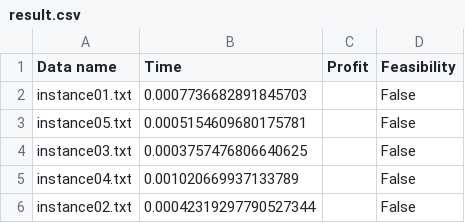
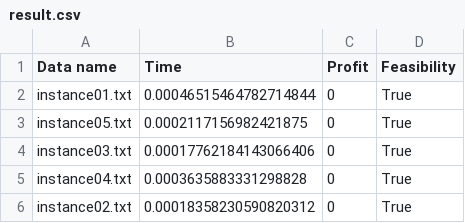
Before and after one commit to namwoam/or-midterm, a CSV file: result.csv, drawn as a sheet.

```diff
--- a/result.csv
+++ b/result.csv
@@ -1,6 +1,6 @@
 Data name,Time,Profit,Feasibility
-instance01.txt,0.0007736682891845703,,False
-instance05.txt,0.0005154609680175781,,False
-instance03.txt,0.0003757476806640625,,False
-instance04.txt,0.001020669937133789,,False
-instance02.txt,0.00042319297790527344,,False
+instance01.txt,0.00046515464782714844,0,True
+instance05.txt,0.0002117156982421875,0,True
+instance03.txt,0.00017762184143066406,0,True
+instance04.txt,0.0003635883331298828,0,True
+instance02.txt,0.00018358230590820312,0,True
```
Also changed, not shown: 2 other files.
